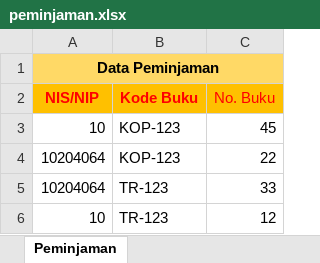
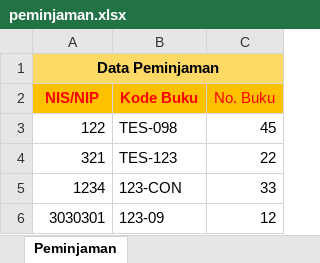
Before and after one commit to bayuaz/perpusdig, an Excel workbook: assets/template/import/peminjaman.xlsx, sheet Peminjaman, drawn as a sheet; values as stored, in another font and other column widths than the file's, no borders; the diff names each change by its address in the sheet, - before the commit and + after, or states it on an @@ line.

```diff
--- a/assets/template/import/peminjaman.xlsx (sheet Peminjaman)
+++ b/assets/template/import/peminjaman.xlsx (sheet Peminjaman)
-A3 (NIS/NIP): 10
+A3 (NIS/NIP): 122
-B3 (Kode Buku): KOP-123
+B3 (Kode Buku): TES-098
-A4 (NIS/NIP): 10204064
+A4 (NIS/NIP): 321
-B4 (Kode Buku): KOP-123
+B4 (Kode Buku): TES-123
-A5 (NIS/NIP): 10204064
+A5 (NIS/NIP): 1234
-B5 (Kode Buku): TR-123
+B5 (Kode Buku): 123-CON
-A6 (NIS/NIP): 10
+A6 (NIS/NIP): 3030301
-B6 (Kode Buku): TR-123
+B6 (Kode Buku): 123-09
```
Also changed, not shown: assets/template/import/buku.xlsx, assets/template/import/pengguna.xlsx, 32 other files.
